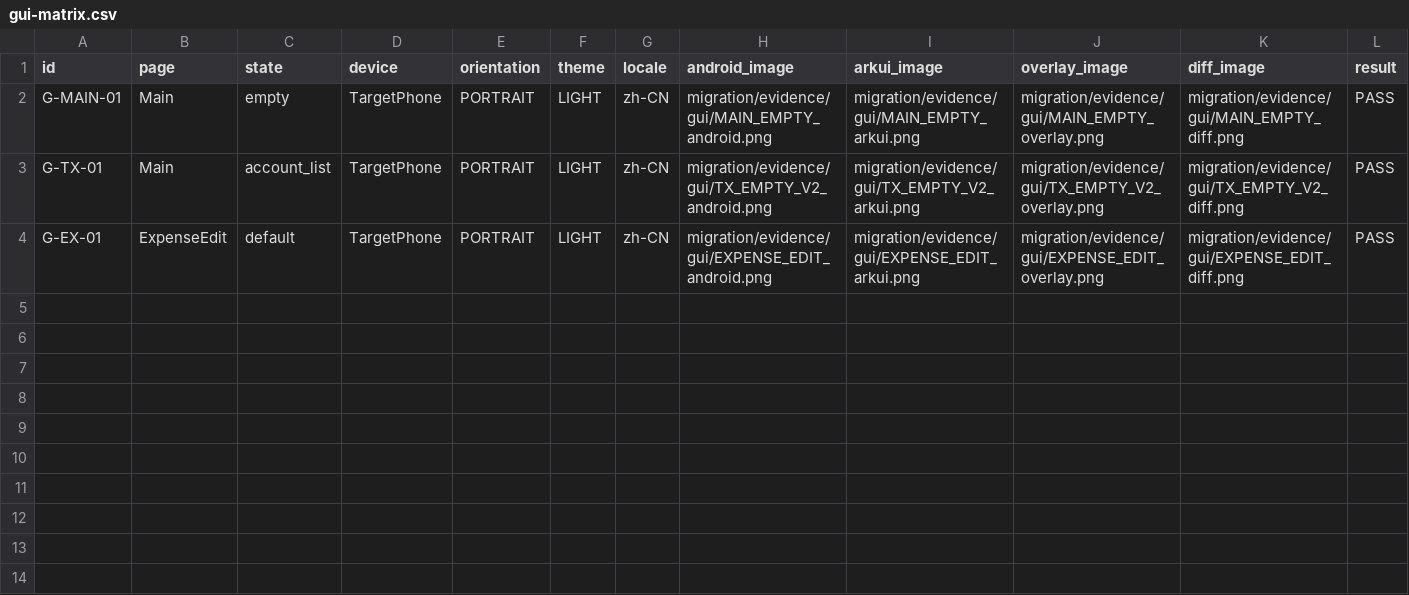
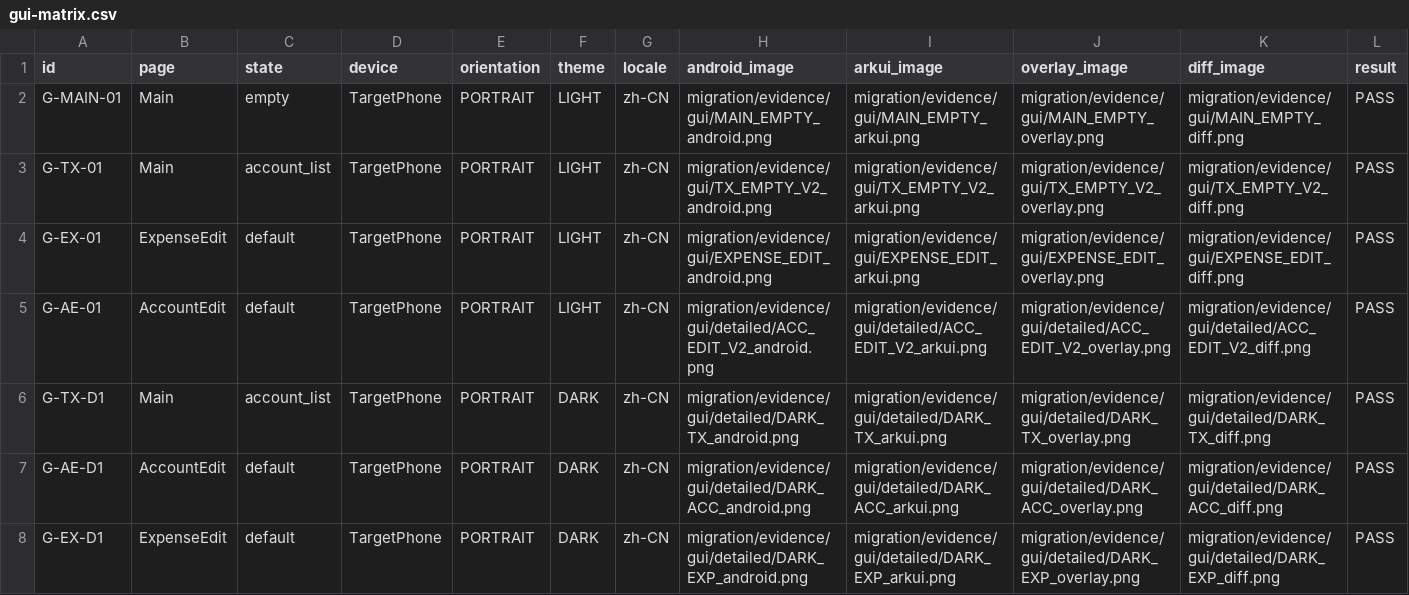
Before and after one commit to Ra1nyDayyy/myexpenses-arkts, a CSV file: migration/gui-matrix.csv, drawn as a sheet; only a part is shown; rows hold the shown columns only; the diff names each change by its address in the sheet, - before the commit and + after, or states it on an @@ line.

```diff
--- a/migration/gui-matrix.csv
+++ b/migration/gui-matrix.csv
+row 5: G-AE-01 | AccountEdit | default | TargetPhone | PORTRAIT | LIGHT | zh-CN | migration/evidence/gui/detailed/ACC_EDIT_V2_android.png | migration/evidence/gui/detailed/ACC_EDIT_V2_arkui.png | migration/evidence/gui/detailed/ACC_EDIT_V2_overlay.png | migration/evidence/gui/detailed/ACC_EDIT_V2_diff.png | PASS
+row 6: G-TX-D1 | Main | account_list | TargetPhone | PORTRAIT | DARK | zh-CN | migration/evidence/gui/detailed/DARK_TX_android.png | migration/evidence/gui/detailed/DARK_TX_arkui.png | migration/evidence/gui/detailed/DARK_TX_overlay.png | migration/evidence/gui/detailed/DARK_TX_diff.png | PASS
+row 7: G-AE-D1 | AccountEdit | default | TargetPhone | PORTRAIT | DARK | zh-CN | migration/evidence/gui/detailed/DARK_ACC_android.png | migration/evidence/gui/detailed/DARK_ACC_arkui.png | migration/evidence/gui/detailed/DARK_ACC_overlay.png | migration/evidence/gui/detailed/DARK_ACC_diff.png | PASS
+row 8: G-EX-D1 | ExpenseEdit | default | TargetPhone | PORTRAIT | DARK | zh-CN | migration/evidence/gui/detailed/DARK_EXP_android.png | migration/evidence/gui/detailed/DARK_EXP_arkui.png | migration/evidence/gui/detailed/DARK_EXP_overlay.png | migration/evidence/gui/detailed/DARK_EXP_diff.png | PASS
```
Also changed, not shown: migration/problem-ledger.csv, 40 other files.
